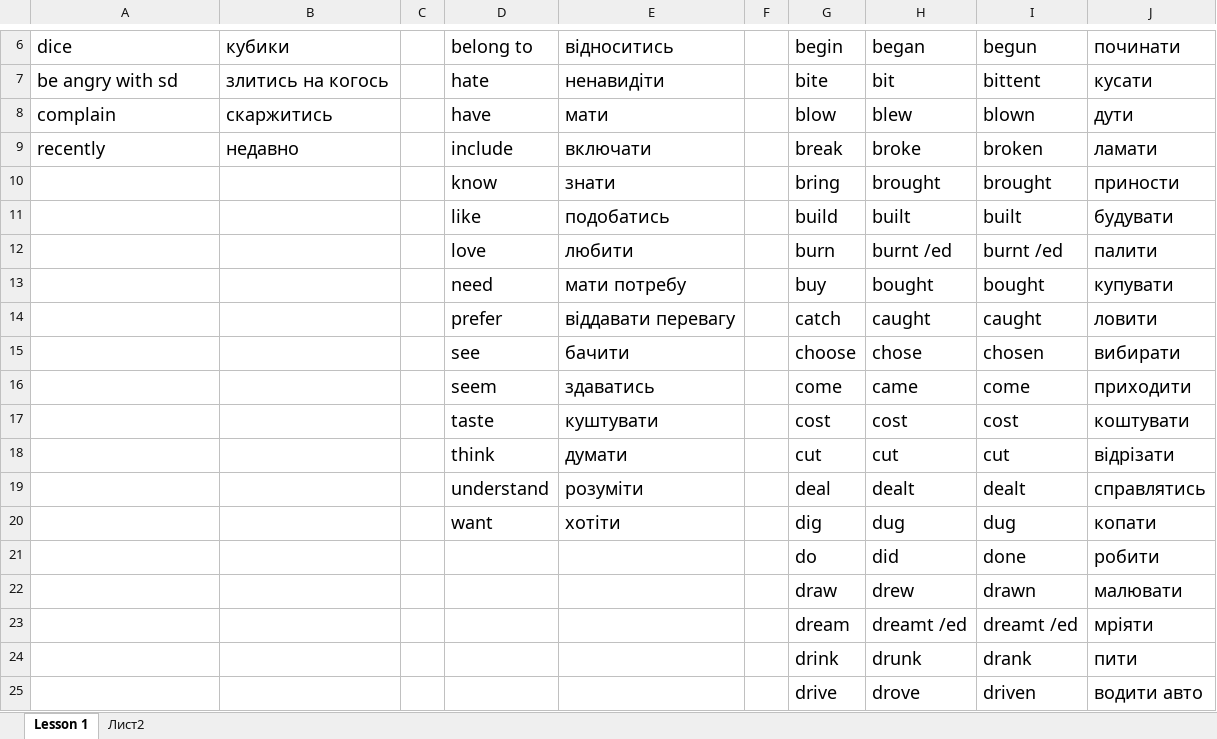
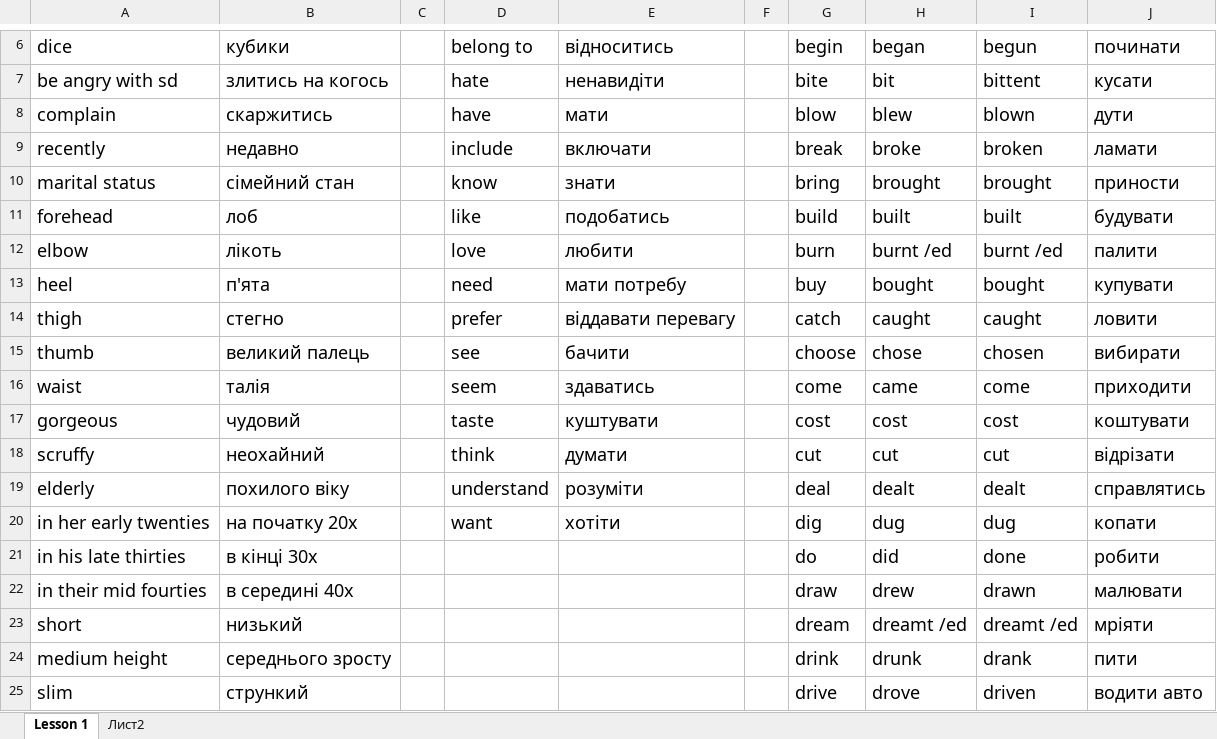
Before and after one commit to MarkoVoitovych/english-bot, an Excel workbook: Vocabulary.xlsx, sheet Lesson 1, drawn as a sheet; only a part is shown, gaps mark what is left out; values as stored, in another font and other column widths than the file's, no borders; the diff covers the shown part only; the diff names each change by its address in the sheet, - before the commit and + after, or states it on an @@ line.

```diff
--- a/Vocabulary.xlsx (sheet Lesson 1)
+++ b/Vocabulary.xlsx (sheet Lesson 1)
-A10: (empty)
+A10: marital status
-B10: (empty)
+B10: сімейний стан
-A11: (empty)
+A11: forehead
-B11: (empty)
+B11: лоб
-A12: (empty)
+A12: elbow
-B12: (empty)
+B12: лікоть
-A13: (empty)
+A13: heel
-B13: (empty)
+B13: п'ята
-A14: (empty)
+A14: thigh
-B14: (empty)
+B14: стегно
-A15: (empty)
+A15: thumb
-B15: (empty)
+B15: великий палець
-A16: (empty)
+A16: waist
-B16: (empty)
+B16: талія
-A17: (empty)
+A17: gorgeous
-B17: (empty)
+B17: чудовий
-A18: (empty)
+A18: scruffy
-B18: (empty)
+B18: неохайний
-A19: (empty)
+A19: elderly
-B19: (empty)
+B19: похилого віку
-A20: (empty)
+A20: in her early twenties
-B20: (empty)
+B20: на початку 20х
-A21: (empty)
+A21: in his late thirties
-B21: (empty)
+B21: в кінці 30х
-A22: (empty)
+A22: in their mid fourties
-B22: (empty)
+B22: в середині 40х
-A23: (empty)
+A23: short
-B23: (empty)
+B23: низький
-A24: (empty)
+A24: medium height
-B24: (empty)
+B24: середнього зросту
-A25: (empty)
+A25: slim
-B25: (empty)
+B25: стрункий
```
Also changed, not shown: 84 edited cells elsewhere in this sheet, 2 other files.
